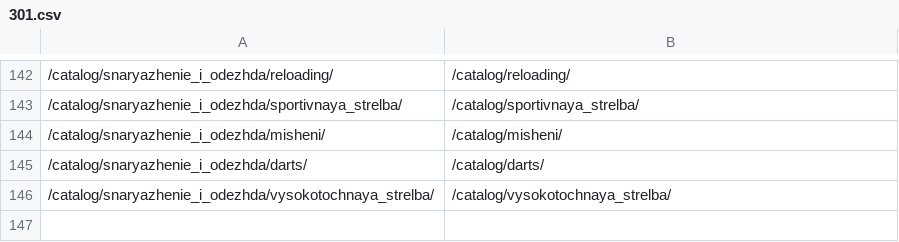
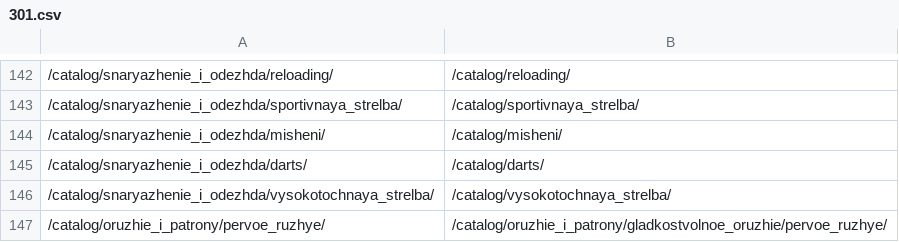
Before and after one commit to TamaraRozhnova/dev.quarta-hunt, a CSV file: 301.csv, drawn as a sheet; only a part is shown, gaps mark what is left out.

```diff
--- a/301.csv
+++ b/301.csv
@@ -146 +146,2 @@
 /catalog/snaryazhenie_i_odezhda/vysokotochnaya_strelba/;/catalog/vysokotochnaya_strelba/
+/catalog/oruzhie_i_patrony/pervoe_ruzhye/;/catalog/oruzhie_i_patrony/gladkostvolnoe_oruzhie/pervoe_ruzhye/
```
Also changed, not shown: 5 other files.
